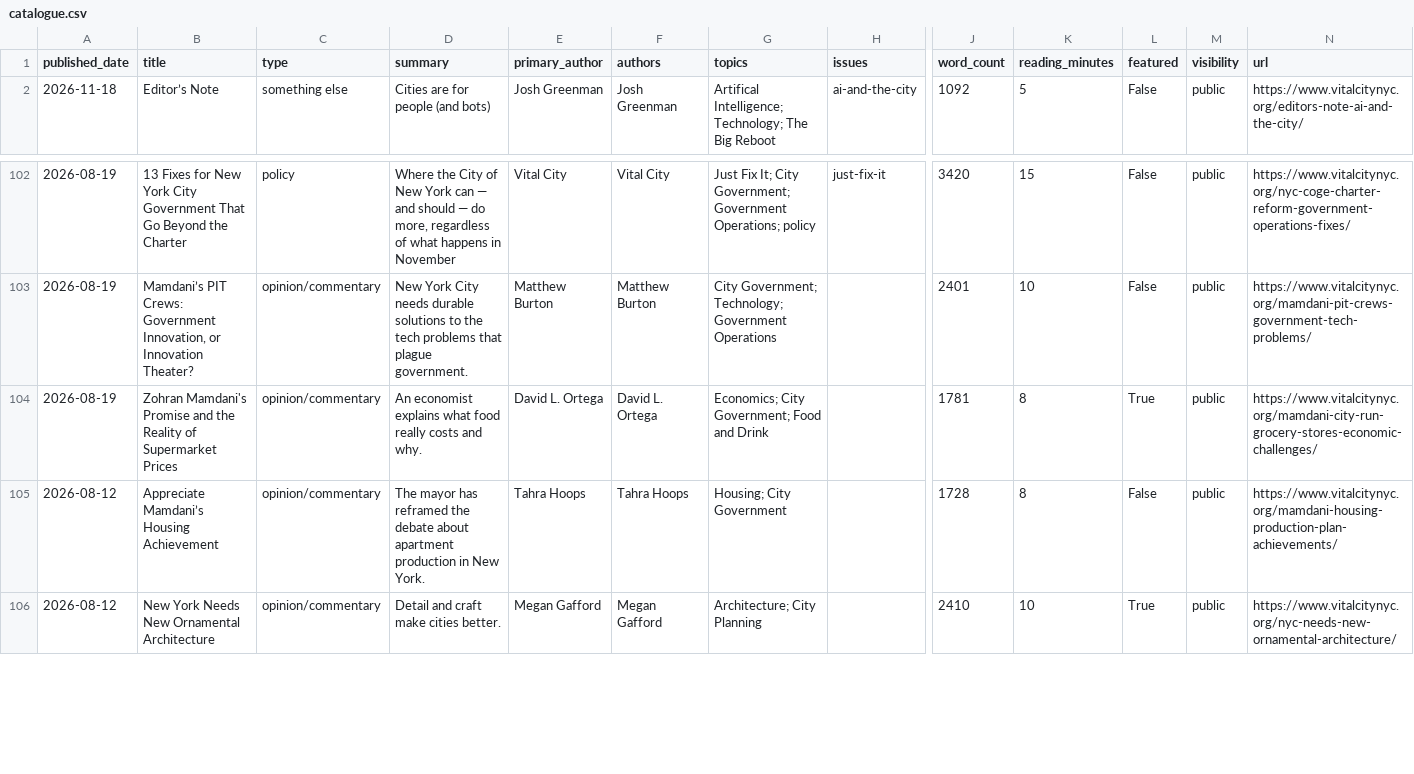
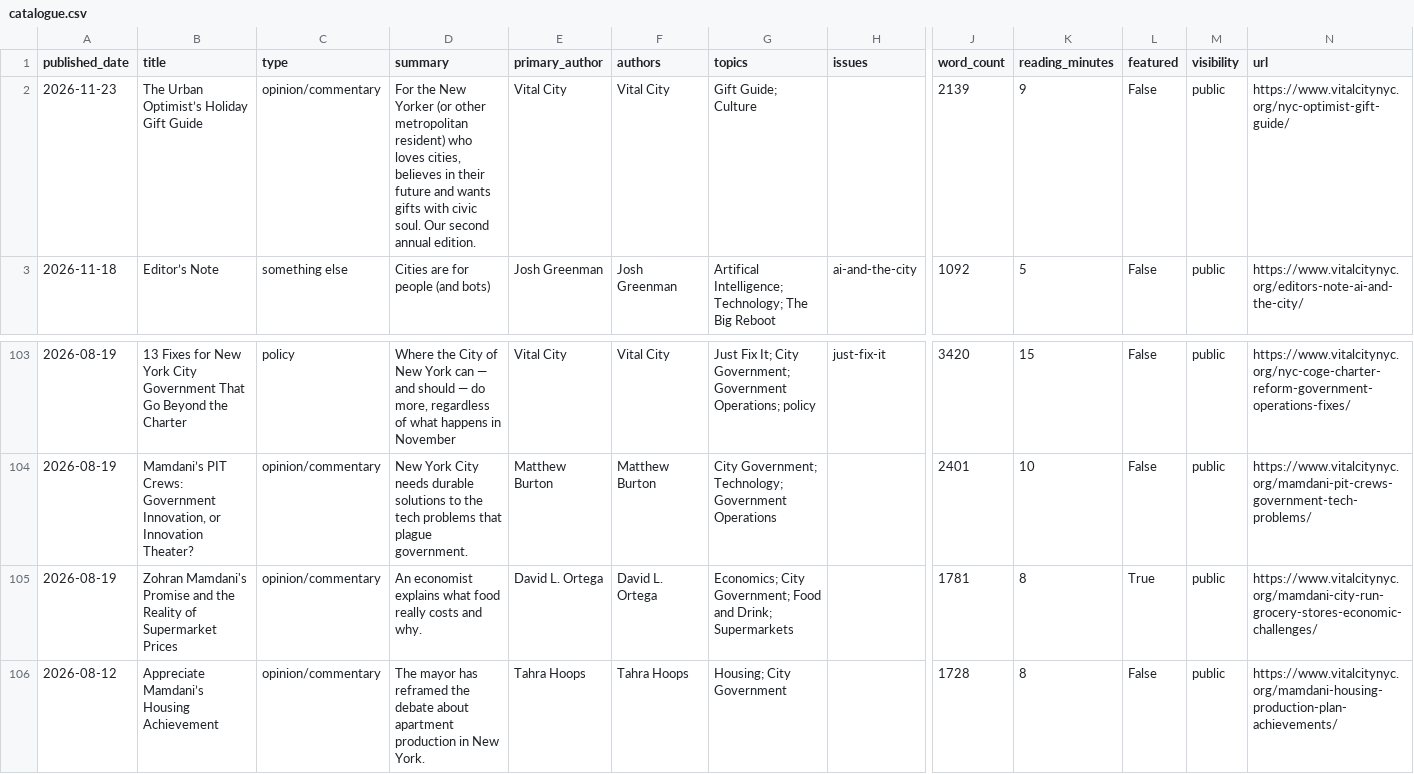
Before and after one commit to Vital-City-NYC/vital-city-catalogue, a CSV file: data/catalogue.csv, drawn as a sheet; only a part is shown, gaps mark what is left out; the shorter side is filled out with more unchanged rows; addresses are those after the commit; rows hold the shown columns only; the diff names each change by its address in the sheet, - before the commit and + after, or states it on an @@ line.

```diff
--- a/data/catalogue.csv
+++ b/data/catalogue.csv
+row 2: 2026-11-23 | The Urban Optimist’s Holiday Gift Guide | opinion/commentary | For the New Yorker (or other metropolitan resident) who loves cities, believes in their future and wants gifts with civic soul. Our second annual edition. | Vital City | Vital City | Gift Guide; Culture |  | 2139 | 9 | False | public | https://www.vitalcitynyc.org/nyc-optimist-gift-guide/
-G105 (topics): …Food and Drink
+G105 (topics): …Food and Drink; Supermarkets
```
Also changed, not shown: 21 other files.
